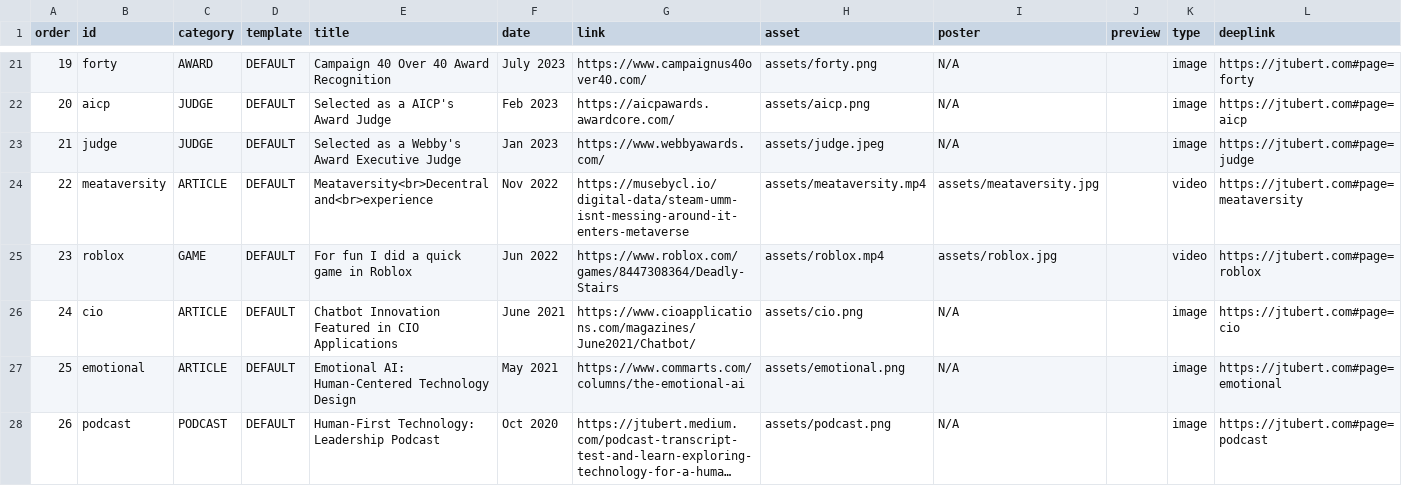
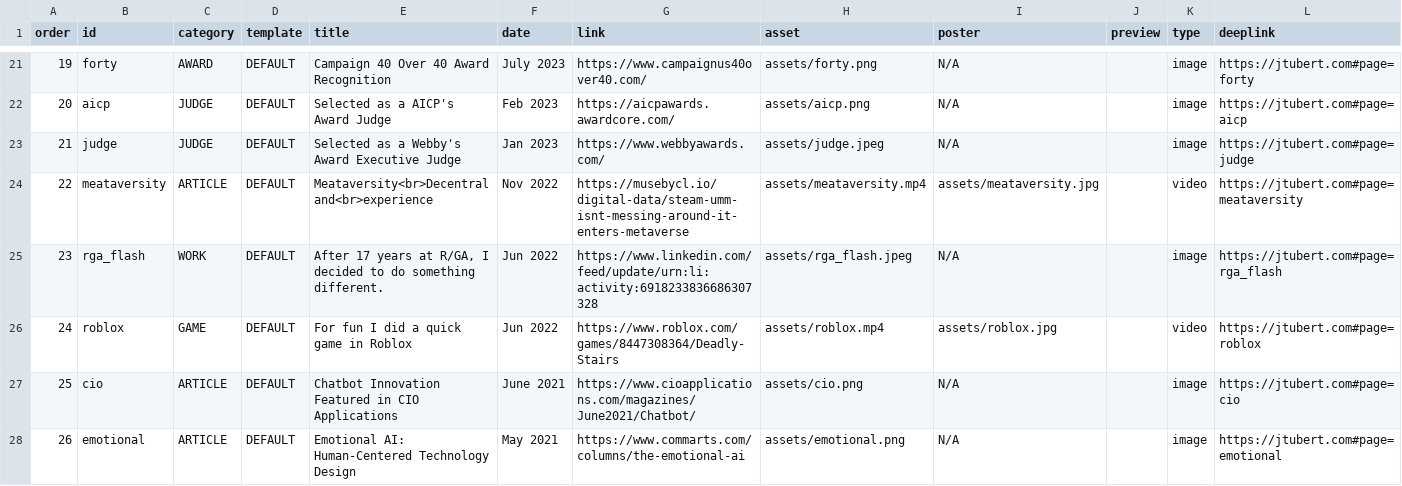
Before and after one commit to jtubert/jtubert.github.io, a CSV file: _data/stories.csv, drawn as a sheet; only a part is shown, gaps mark what is left out; the shorter side is filled out with more unchanged rows; long unchanged cells end in …; addresses are those after the commit; the diff names each change by its address in the sheet, - before the commit and + after, or states it on an @@ line.

```diff
--- a/_data/stories.csv
+++ b/_data/stories.csv
+row 25: 23 | rga_flash | WORK | DEFAULT | After 17 years at R/GA, I decided to do something different. | Jun 2022 | https://www.linkedin.com/feed/update/urn:li:activity:6918233836686307328 | assets/rga_flash.jpeg | N/A |  | image | https://jtubert.com#page=rga_flash
@@ column A (order) renumbered from row 26 down @@
```
Also changed, not shown: 2 other files.
